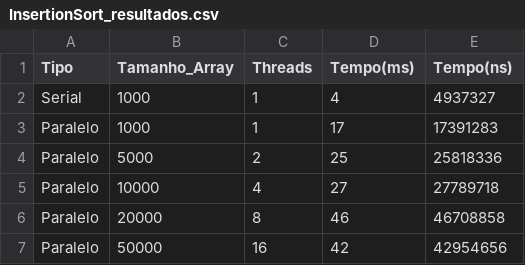
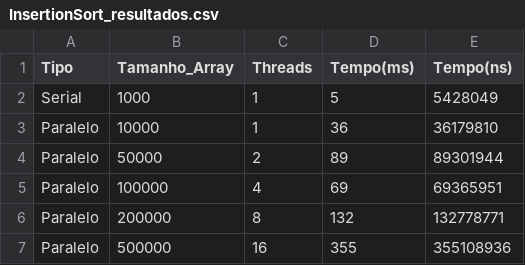
Before and after one commit to MaickonBrenner/Computacao_Paralela, a CSV file: Trabalho_AV2/Resultados/InsertionSort_resultados.csv, drawn as a sheet.

```diff
--- a/Trabalho_AV2/Resultados/InsertionSort_resultados.csv
+++ b/Trabalho_AV2/Resultados/InsertionSort_resultados.csv
@@ -1,7 +1,7 @@
 Tipo, Tamanho_Array, Threads, Tempo(ms), Tempo(ns)
-Serial,1000,1,4,4937327,
-Paralelo,1000,1,17,17391283,
-Paralelo,5000,2,25,25818336,
-Paralelo,10000,4,27,27789718,
-Paralelo,20000,8,46,46708858,
-Paralelo,50000,16,42,42954656,
+Serial,1000,1,5,5428049,
+Paralelo,10000,1,36,36179810,
+Paralelo,50000,2,89,89301944,
+Paralelo,100000,4,69,69365951,
+Paralelo,200000,8,132,132778771,
+Paralelo,500000,16,355,355108936,
```
Also changed, not shown: 4 other files.
